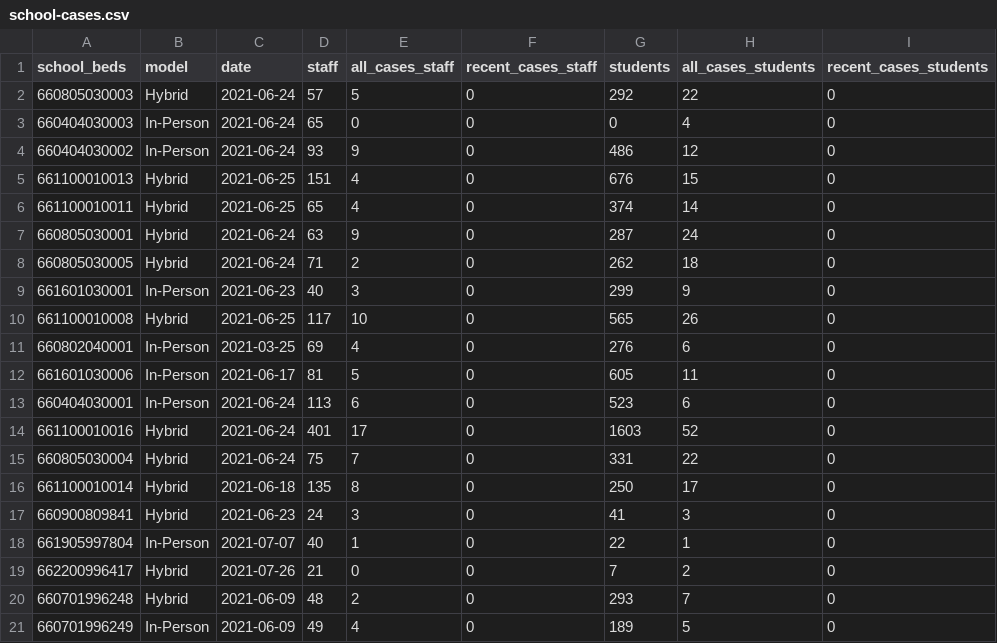
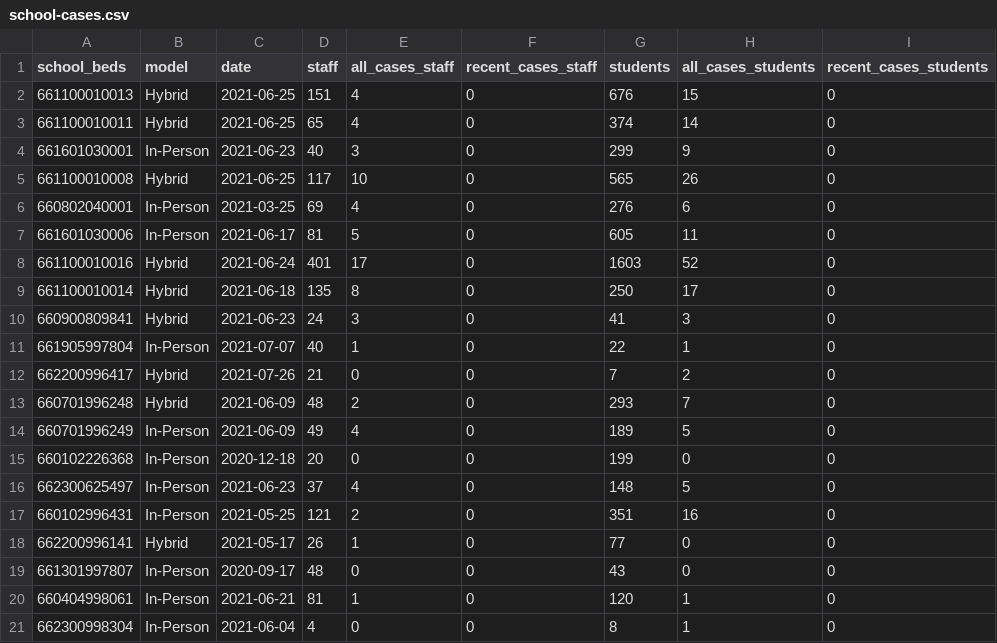
Before and after one commit to mfherman/westchester-covid, a CSV file: data/school-cases.csv, drawn as a sheet; only a part is shown; the shorter side is filled out with more unchanged rows.

```diff
--- a/data/school-cases.csv
+++ b/data/school-cases.csv
@@ -1,9 +1,4 @@
 school_beds,model,date,staff,all_cases_staff,recent_cases_staff,students,all_cases_students,recent_cases_students
-660805030003,Hybrid,2021-06-24,57,5,0,292,22,0
-660404030003,In-Person,2021-06-24,65,0,0,0,4,0
-660404030002,In-Person,2021-06-24,93,9,0,486,12,0
 661100010013,Hybrid,2021-06-25,151,4,0,676,15,0
 661100010011,Hybrid,2021-06-25,65,4,0,374,14,0
-660805030001,Hybrid,2021-06-24,63,9,0,287,24,0
-660805030005,Hybrid,2021-06-24,71,2,0,262,18,0
 661601030001,In-Person,2021-06-23,40,3,0,299,9,0
@@ -12,5 +7,3 @@ school_beds,model,date,staff,all_cases_staff,recent_cases_staff,students,all_cas
 661601030006,In-Person,2021-06-17,81,5,0,605,11,0
-660404030001,In-Person,2021-06-24,113,6,0,523,6,0
 661100010016,Hybrid,2021-06-24,401,17,0,1603,52,0
-660805030004,Hybrid,2021-06-24,75,7,0,331,22,0
 661100010014,Hybrid,2021-06-18,135,8,0,250,17,0
```
Also changed, not shown: data/county-cases-deaths-nyt.csv, 10 other files.
